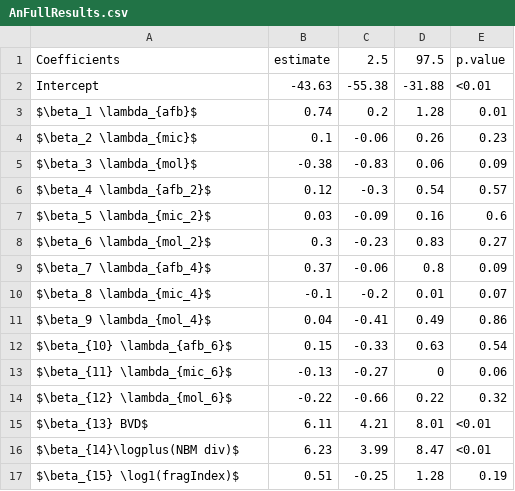
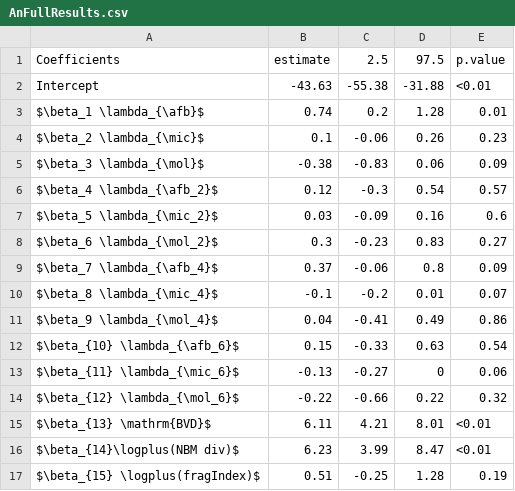
Before and after one commit to cReedHranac/SI_FS_PNAS, a CSV file: AnFullResults.csv, drawn as a sheet.

Commit message:
AnFull

```diff
--- a/AnFullResults.csv
+++ b/AnFullResults.csv
@@ -2,16 +2,16 @@ Coefficients,estimate,2.5,97.5,p.value
 Intercept,-43.63,-55.38,-31.88,<0.01
-$\beta_1 \lambda_{afb}$,0.74,0.2,1.28,0.01
-$\beta_2 \lambda_{mic}$,0.1,-0.06,0.26,0.23
-$\beta_3 \lambda_{mol}$,-0.38,-0.83,0.06,0.09
-$\beta_4 \lambda_{afb_2}$,0.12,-0.3,0.54,0.57
-$\beta_5 \lambda_{mic_2}$,0.03,-0.09,0.16,0.6
-$\beta_6 \lambda_{mol_2}$,0.3,-0.23,0.83,0.27
-$\beta_7 \lambda_{afb_4}$,0.37,-0.06,0.8,0.09
-$\beta_8 \lambda_{mic_4}$,-0.1,-0.2,0.01,0.07
-$\beta_9 \lambda_{mol_4}$,0.04,-0.41,0.49,0.86
-$\beta_{10} \lambda_{afb_6}$,0.15,-0.33,0.63,0.54
-$\beta_{11} \lambda_{mic_6}$,-0.13,-0.27,0,0.06
-$\beta_{12} \lambda_{mol_6}$,-0.22,-0.66,0.22,0.32
-$\beta_{13} BVD$,6.11,4.21,8.01,<0.01
+$\beta_1 \lambda_{\afb}$,0.74,0.2,1.28,0.01
+$\beta_2 \lambda_{\mic}$,0.1,-0.06,0.26,0.23
+$\beta_3 \lambda_{\mol}$,-0.38,-0.83,0.06,0.09
+$\beta_4 \lambda_{\afb_2}$,0.12,-0.3,0.54,0.57
+$\beta_5 \lambda_{\mic_2}$,0.03,-0.09,0.16,0.6
+$\beta_6 \lambda_{\mol_2}$,0.3,-0.23,0.83,0.27
+$\beta_7 \lambda_{\afb_4}$,0.37,-0.06,0.8,0.09
+$\beta_8 \lambda_{\mic_4}$,-0.1,-0.2,0.01,0.07
+$\beta_9 \lambda_{\mol_4}$,0.04,-0.41,0.49,0.86
+$\beta_{10} \lambda_{\afb_6}$,0.15,-0.33,0.63,0.54
+$\beta_{11} \lambda_{\mic_6}$,-0.13,-0.27,0,0.06
+$\beta_{12} \lambda_{\mol_6}$,-0.22,-0.66,0.22,0.32
+$\beta_{13} \mathrm{BVD}$,6.11,4.21,8.01,<0.01
 $\beta_{14}\logplus(NBM div)$,6.23,3.99,8.47,<0.01
-$\beta_{15} \log1(fragIndex)$,0.51,-0.25,1.28,0.19
+$\beta_{15} \logplus(fragIndex)$,0.51,-0.25,1.28,0.19
```
